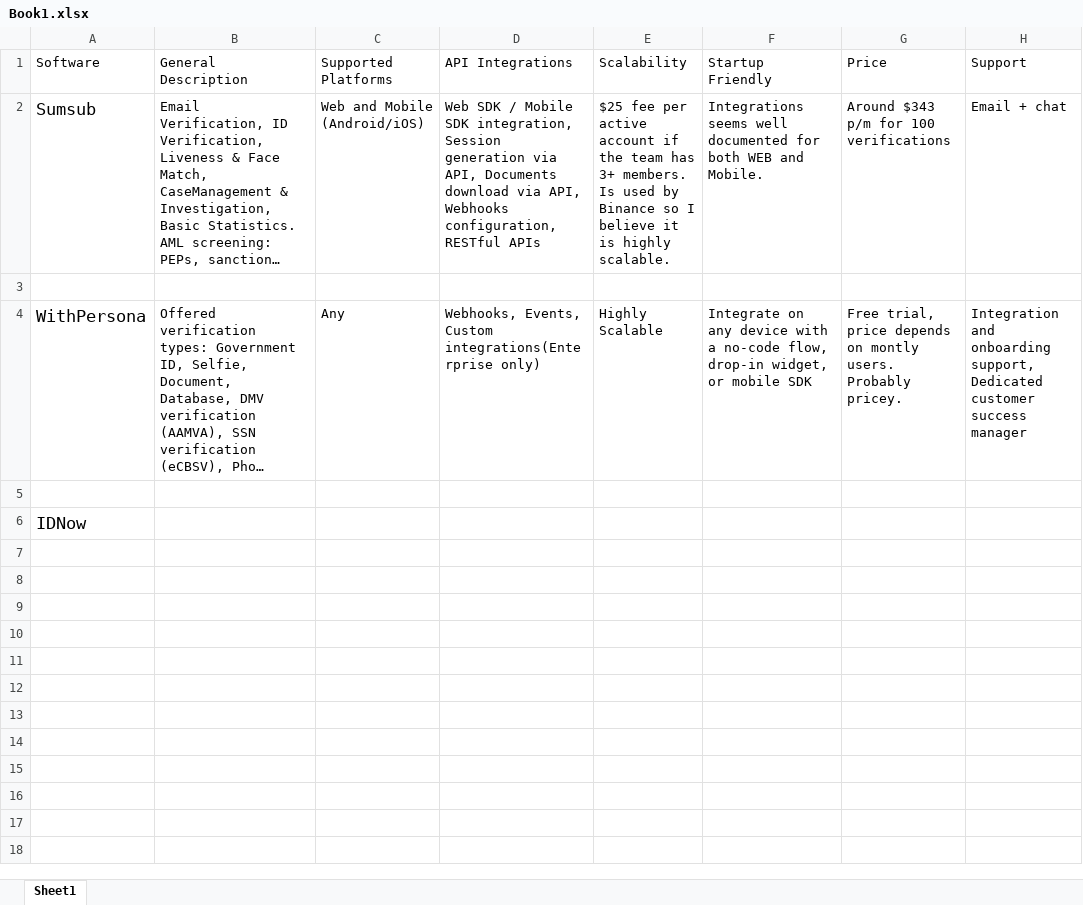
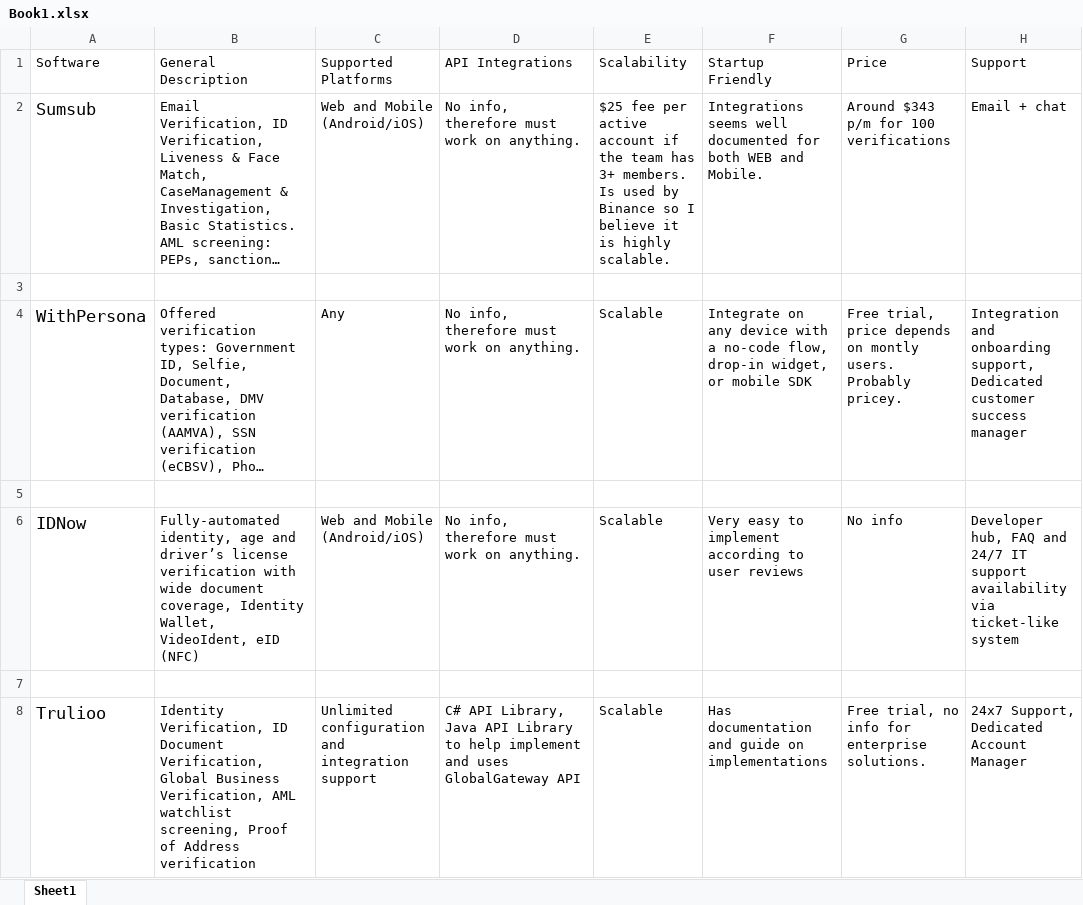
Before and after one commit to Warglaive/ResearchBoostingAlpha-Genzai, an Excel workbook: KYC Providers notes/Book1.xlsx, sheet Sheet1, drawn as a sheet; long unchanged cells end in …; values as stored, in another font and other column widths than the file's, no borders; addresses are those after the commit; the diff names each change by its address in the sheet, - before the commit and + after, or states it on an @@ line.

Commit message:
Update Book1.xlsx

```diff
--- a/KYC Providers notes/Book1.xlsx (sheet Sheet1)
+++ b/KYC Providers notes/Book1.xlsx (sheet Sheet1)
-D2 (API Integrations): Web SDK / Mobile SDK integration, Session generation via API, Documents download via API, Webhooks configuration, RESTful APIs
+D2 (API Integrations): No info, therefore must work on anything.
-D4 (API Integrations): Webhooks, Events, Custom integrations(Enterprise only)
+D4 (API Integrations): No info, therefore must work on anything.
-E4 (Scalability): Highly Scalable
+E4 (Scalability): Scalable
+row 6: IDNow | Fully-automated identity, age and driver’s license verification with wide document coverage, Identity Wallet, VideoIdent, eID (NFC) | Web and Mobile (Android/iOS) | No info, therefore must work on anything. | Scalable | Very easy to implement according to user reviews | No info | Developer hub, FAQ and 24/7 IT support availability via ticket-like system
-A7 (Software): IDNow
+A7 (Software): (empty)
+row 8: Trulioo | Identity Verification, ID Document Verification, Global Business Verification, AML watchlist screening, Proof of Address verification | Unlimited configuration and integration support | C# API Library, Java API Library to help implement and uses GlobalGateway API | Scalable | Has documentation and guide on implementations | Free trial, no info for enterprise solutions. | 24x7 Support, Dedicated Account Manager
```
